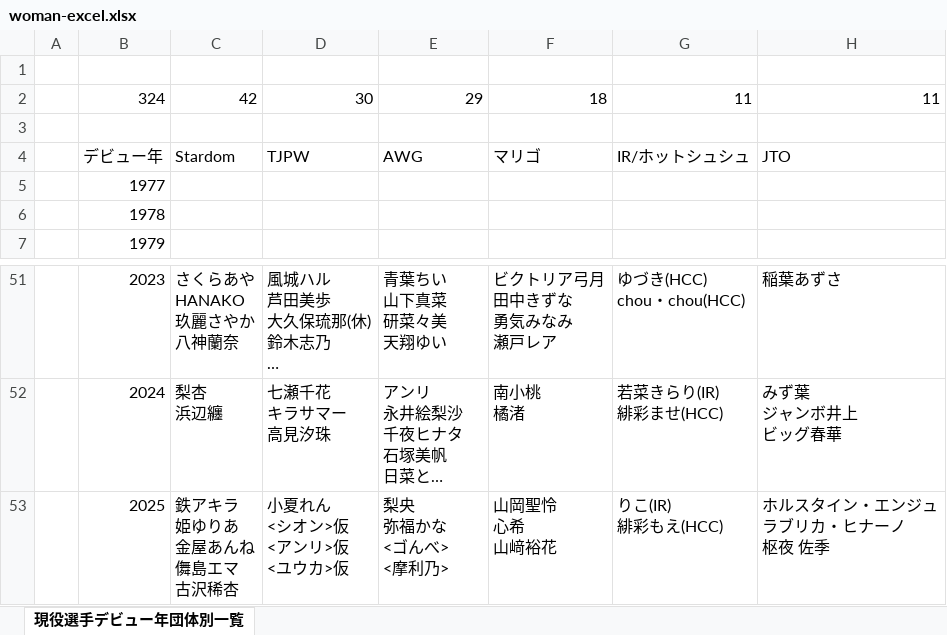
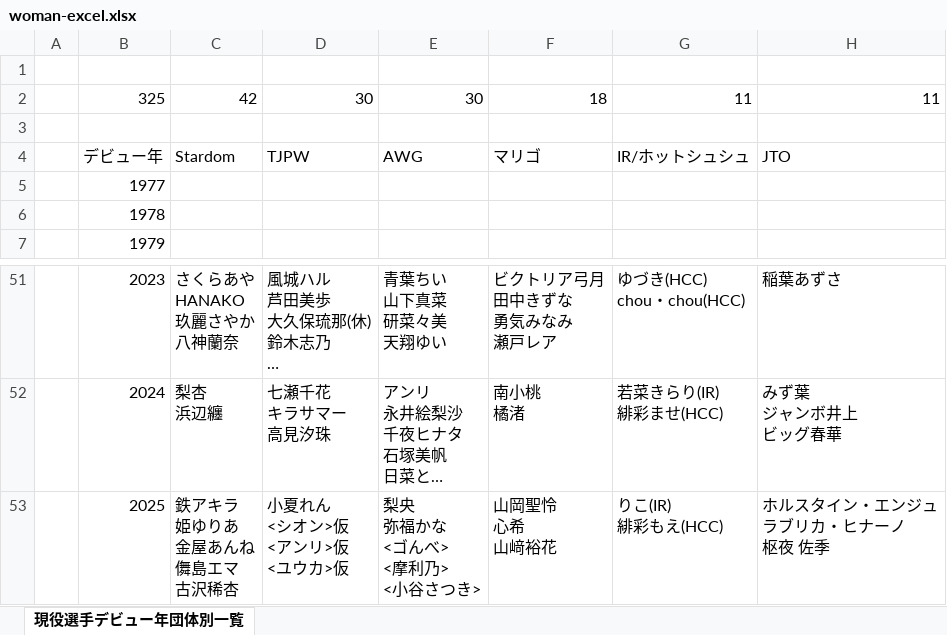
Before and after one commit to nakawankuma/joshi_wrestling_data, an Excel workbook: woman-excel.xlsx, sheet 現役選手デビュー年団体別一覧, drawn as a sheet; only a part is shown, gaps mark what is left out; long unchanged cells end in …; values as stored, in another font and other column widths than the file's, no borders; table styles not drawn; ↵ is a line break in a cell; the diff names each change by its address in the sheet, - before the commit and + after, or states it on an @@ line.

```diff
--- a/woman-excel.xlsx (sheet 現役選手デビュー年団体別一覧)
+++ b/woman-excel.xlsx (sheet 現役選手デビュー年団体別一覧)
-B2: 324
+B2: 325
-E2: 29
+E2: 30
-E53: 梨央 ↵ 弥福かな ↵ <ゴんべ> ↵ <摩利乃>
+E53: 梨央 ↵ 弥福かな ↵ <ゴんべ> ↵ <摩利乃> ↵ <小谷さつき>
```
Also changed, not shown: 1 other file.
